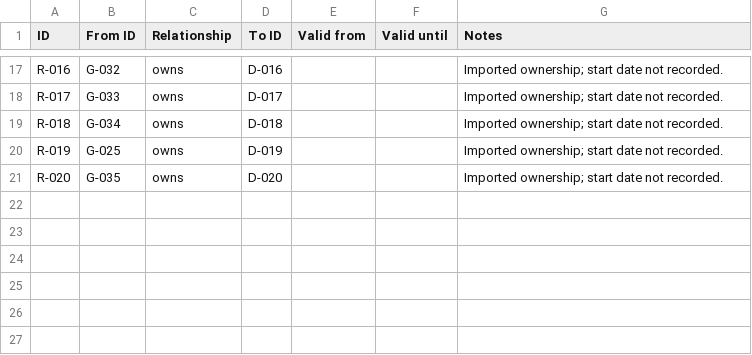
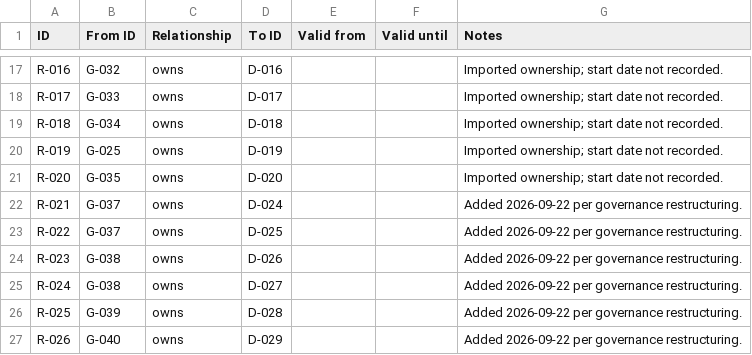
Before and after one commit to Sapiens-First/Website, a CSV file: data/atlas/relationships.csv, drawn as a sheet; only a part is shown, gaps mark what is left out.

```diff
--- a/data/atlas/relationships.csv
+++ b/data/atlas/relationships.csv
@@ -21 +21,7 @@ R-019,G-025,owns,D-019,,,Imported ownership; start date not recorded.
 R-020,G-035,owns,D-020,,,Imported ownership; start date not recorded.
+R-021,G-037,owns,D-024,,,Added 2026-09-22 per governance restructuring.
+R-022,G-037,owns,D-025,,,Added 2026-09-22 per governance restructuring.
+R-023,G-038,owns,D-026,,,Added 2026-09-22 per governance restructuring.
+R-024,G-038,owns,D-027,,,Added 2026-09-22 per governance restructuring.
+R-025,G-039,owns,D-028,,,Added 2026-09-22 per governance restructuring.
+R-026,G-040,owns,D-029,,,Added 2026-09-22 per governance restructuring.
```
Also changed, not shown: data/atlas/domains.csv, data/atlas/governance.csv, 5 other files.
